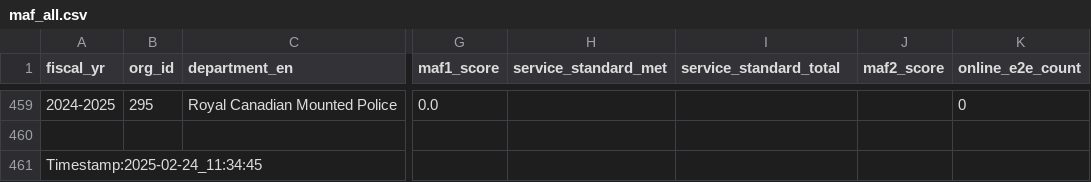
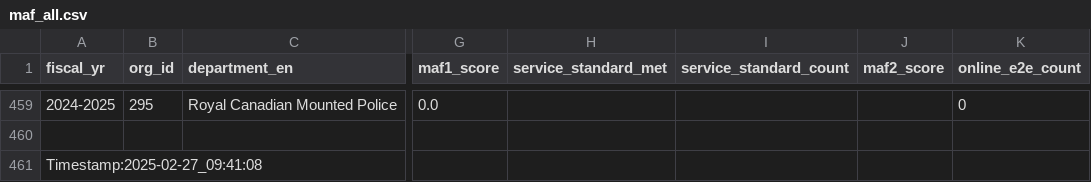
Before and after one commit to gcperformance/service-data, a CSV file: outputs/indicators/maf_all.csv, drawn as a sheet; only a part is shown, gaps mark what is left out; the diff names each change by its address in the sheet, - before the commit and + after, or states it on an @@ line.

```diff
--- a/outputs/indicators/maf_all.csv
+++ b/outputs/indicators/maf_all.csv
-I1: service_standard_total
+I1: service_standard_count
-A461 (fiscal_yr): Timestamp:2025-02-24_11:34:45
+A461 (fiscal_yr): Timestamp:2025-02-27_09:41:08
```
Also changed, not shown: outputs/indicators/si_oip.csv, outputs/indicators/si_reviews.csv, 16 other files.
